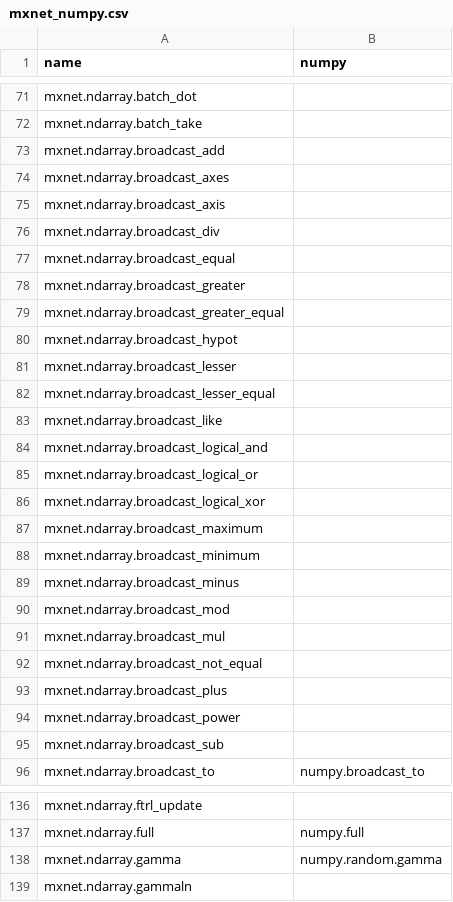
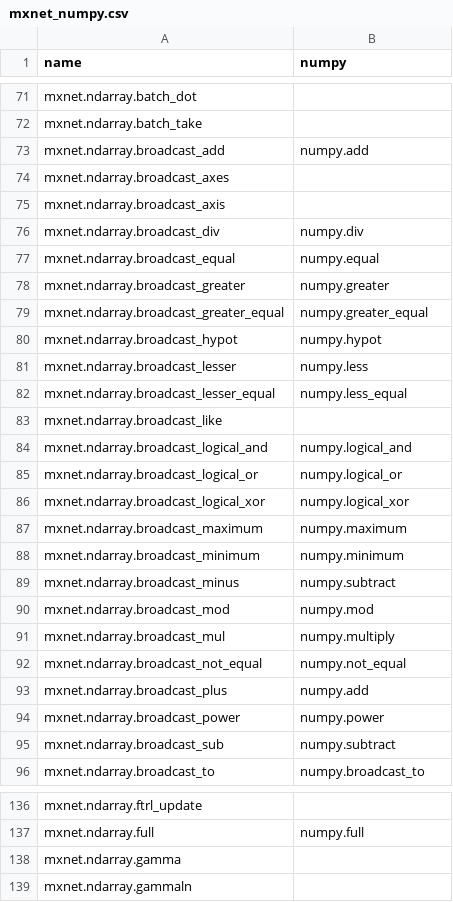
Before and after one commit to data-apis/array-api-comparison, a CSV file: data/joins/mxnet_numpy.csv, drawn as a sheet; only a part is shown, gaps mark what is left out; the diff covers the shown part only.

Commit message:
Update join

```diff
--- a/data/joins/mxnet_numpy.csv
+++ b/data/joins/mxnet_numpy.csv
@@ -72,25 +72,25 @@ name,numpy
 "mxnet.ndarray.batch_take",""
-"mxnet.ndarray.broadcast_add",""
+"mxnet.ndarray.broadcast_add","numpy.add"
 "mxnet.ndarray.broadcast_axes",""
 "mxnet.ndarray.broadcast_axis",""
-"mxnet.ndarray.broadcast_div",""
-"mxnet.ndarray.broadcast_equal",""
-"mxnet.ndarray.broadcast_greater",""
-"mxnet.ndarray.broadcast_greater_equal",""
-"mxnet.ndarray.broadcast_hypot",""
-"mxnet.ndarray.broadcast_lesser",""
-"mxnet.ndarray.broadcast_lesser_equal",""
+"mxnet.ndarray.broadcast_div","numpy.div"
+"mxnet.ndarray.broadcast_equal","numpy.equal"
+"mxnet.ndarray.broadcast_greater","numpy.greater"
+"mxnet.ndarray.broadcast_greater_equal","numpy.greater_equal"
+"mxnet.ndarray.broadcast_hypot","numpy.hypot"
+"mxnet.ndarray.broadcast_lesser","numpy.less"
+"mxnet.ndarray.broadcast_lesser_equal","numpy.less_equal"
 "mxnet.ndarray.broadcast_like",""
-"mxnet.ndarray.broadcast_logical_and",""
-"mxnet.ndarray.broadcast_logical_or",""
-"mxnet.ndarray.broadcast_logical_xor",""
-"mxnet.ndarray.broadcast_maximum",""
-"mxnet.ndarray.broadcast_minimum",""
-"mxnet.ndarray.broadcast_minus",""
-"mxnet.ndarray.broadcast_mod",""
-"mxnet.ndarray.broadcast_mul",""
-"mxnet.ndarray.broadcast_not_equal",""
-"mxnet.ndarray.broadcast_plus",""
-"mxnet.ndarray.broadcast_power",""
-"mxnet.ndarray.broadcast_sub",""
+"mxnet.ndarray.broadcast_logical_and","numpy.logical_and"
+"mxnet.ndarray.broadcast_logical_or","numpy.logical_or"
+"mxnet.ndarray.broadcast_logical_xor","numpy.logical_xor"
+"mxnet.ndarray.broadcast_maximum","numpy.maximum"
+"mxnet.ndarray.broadcast_minimum","numpy.minimum"
+"mxnet.ndarray.broadcast_minus","numpy.subtract"
+"mxnet.ndarray.broadcast_mod","numpy.mod"
+"mxnet.ndarray.broadcast_mul","numpy.multiply"
+"mxnet.ndarray.broadcast_not_equal","numpy.not_equal"
+"mxnet.ndarray.broadcast_plus","numpy.add"
+"mxnet.ndarray.broadcast_power","numpy.power"
+"mxnet.ndarray.broadcast_sub","numpy.subtract"
 "mxnet.ndarray.broadcast_to","numpy.broadcast_to"
@@ -137,3 +137,3 @@ name,numpy
 "mxnet.ndarray.full","numpy.full"
-"mxnet.ndarray.gamma","numpy.random.gamma"
+"mxnet.ndarray.gamma",""
 "mxnet.ndarray.gammaln",""
```
Also changed, not shown: 3 edited cells elsewhere in this file, 1 other file.
